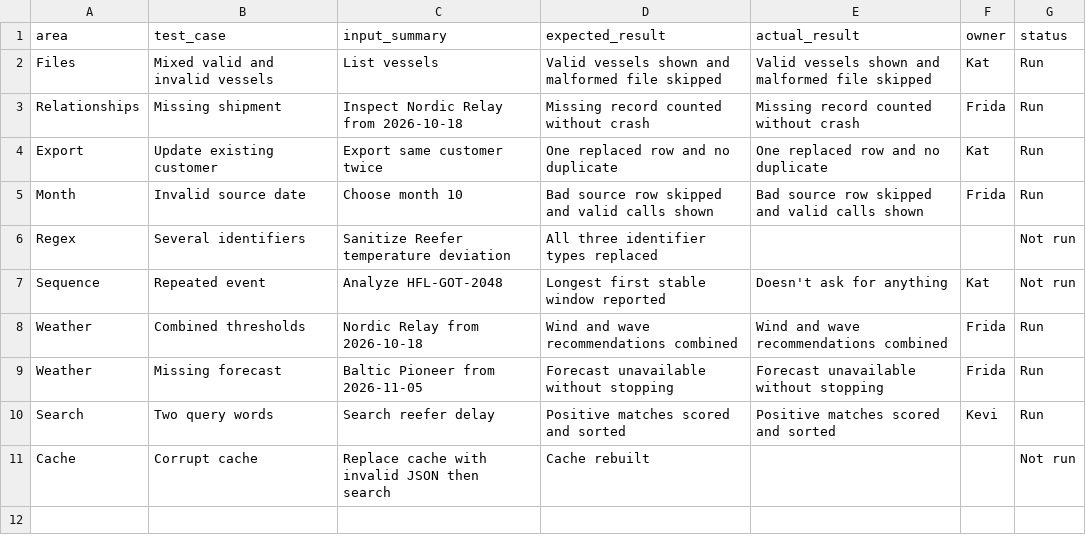
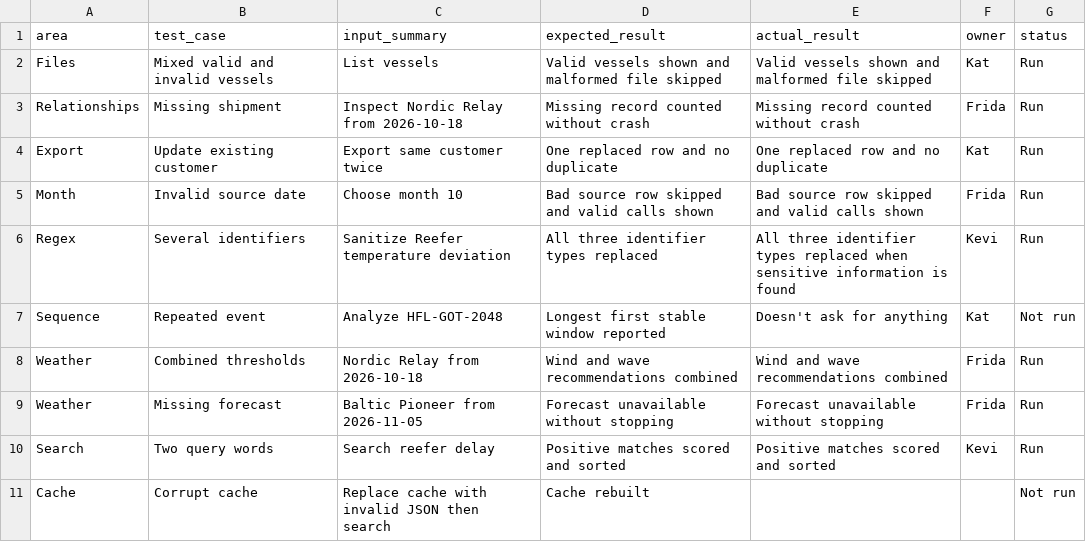
Before and after one commit to katbmbm/DIT014-Assignment-2-HarborFlow-Port-Intelligence-Console, a CSV file: test-ledger.csv, drawn as a sheet.

Commit message:
update sanitization row
Updated sanitization process for Reefer temperature deviation to ensure sensitive information is handled correctly.

```diff
--- a/test-ledger.csv
+++ b/test-ledger.csv
@@ -5,3 +5,3 @@ Export,Update existing customer,Export same customer twice,One replaced row and
 Month,Invalid source date,Choose month 10,Bad source row skipped and valid calls shown,Bad source row skipped and valid calls shown,Frida,Run
-Regex,Several identifiers,Sanitize Reefer temperature deviation,All three identifier types replaced,,,Not run
+Regex,Several identifiers,Sanitize Reefer temperature deviation,All three identifier types replaced,All three identifier types replaced when sensitive information is found,Kevi,Run
 Sequence,Repeated event,Analyze HFL-GOT-2048,Longest first stable window reported,Doesn't ask for anything,Kat,Not run
```
